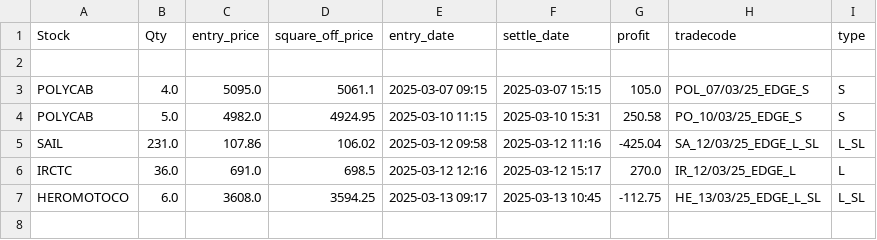
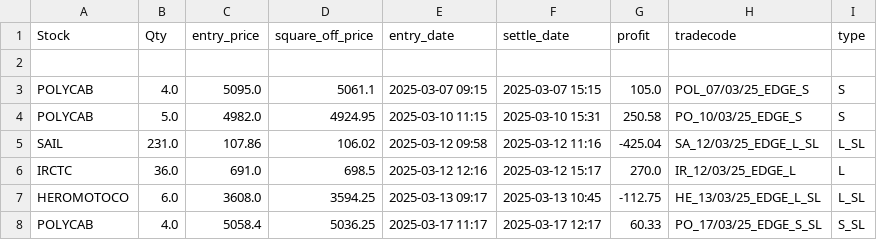
Before and after one commit to ANANTKACHOLIA/portfolio_data, a CSV file: logs_edge_pattern_0325.csv, drawn as a sheet; the diff names each change by its address in the sheet, - before the commit and + after, or states it on an @@ line.

Commit message:
Replace CSV file

```diff
--- a/logs_edge_pattern_0325.csv
+++ b/logs_edge_pattern_0325.csv
+row 8: POLYCAB | 4.0 | 5058.4 | 5036.25 | 2025-03-17 11:17 | 2025-03-17 12:17 | 60.33 | PO_17/03/25_EDGE_S_SL | S_SL
```
